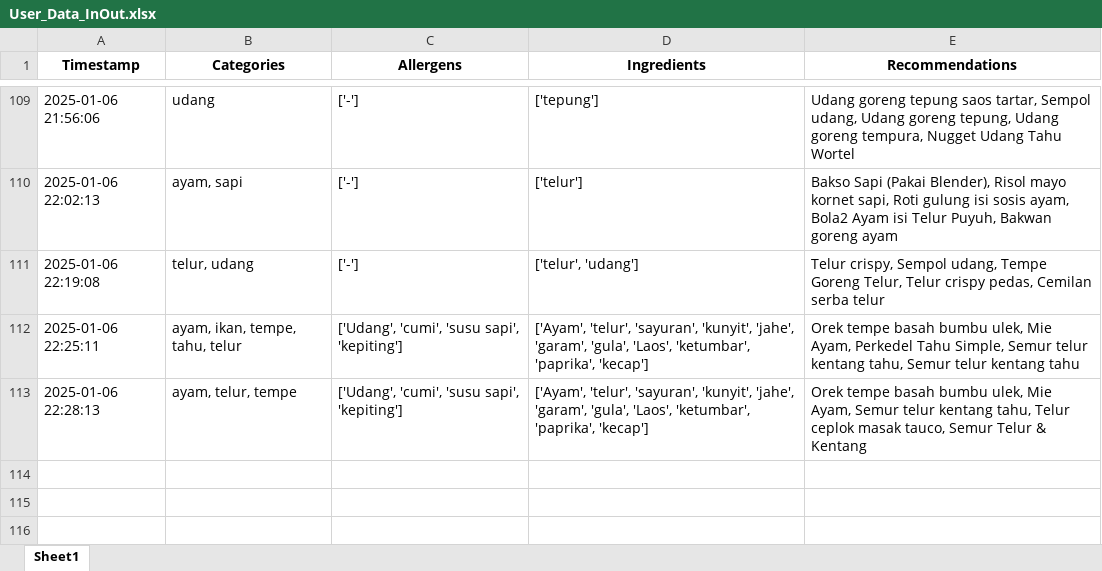
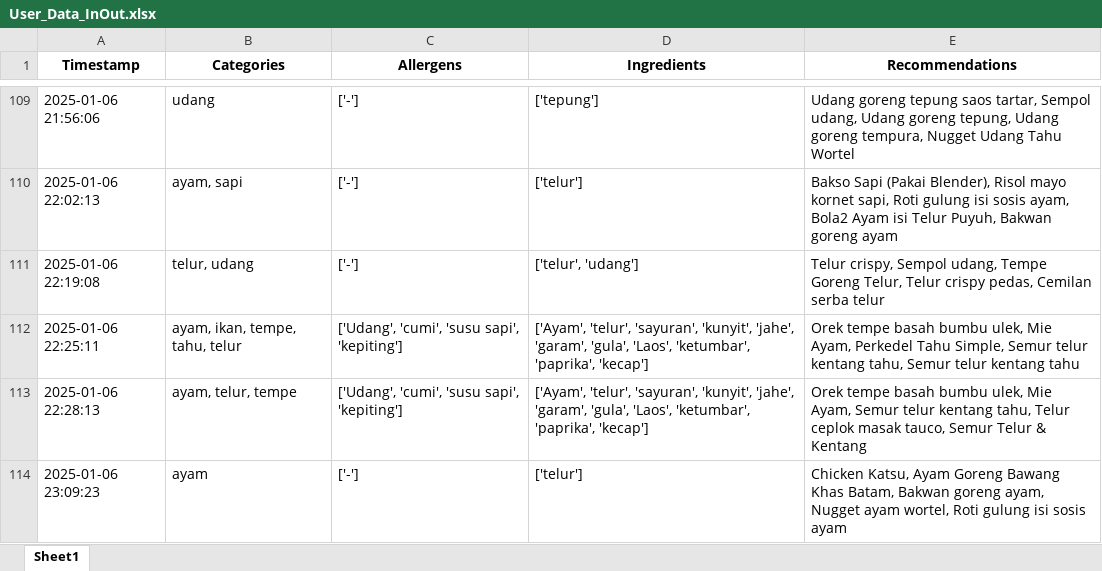
Before and after one commit to Panda-Bulat/panda, an Excel workbook: User_Data_InOut.xlsx, sheet Sheet1, drawn as a sheet; only a part is shown, gaps mark what is left out; values as stored, in another font and other column widths than the file's, no borders; the diff names each change by its address in the sheet, - before the commit and + after, or states it on an @@ line.

Commit message:
Updating user data

```diff
--- a/User_Data_InOut.xlsx (sheet Sheet1)
+++ b/User_Data_InOut.xlsx (sheet Sheet1)
+row 114: 2025-01-06 23:09:23 | ayam | ['-'] | ['telur'] | Chicken Katsu, Ayam Goreng Bawang Khas Batam, Bakwan goreng ayam, Nugget ayam wortel, Roti gulung isi sosis ayam
```
